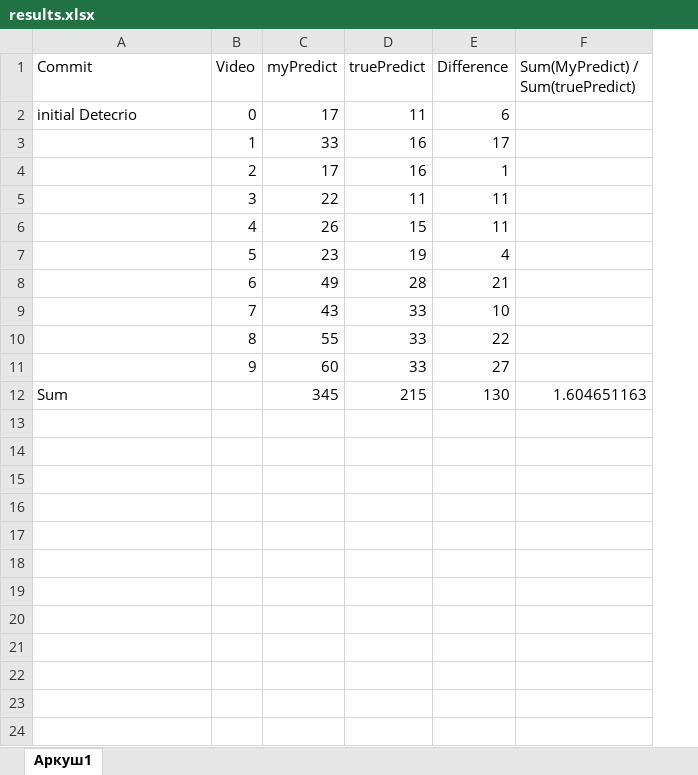
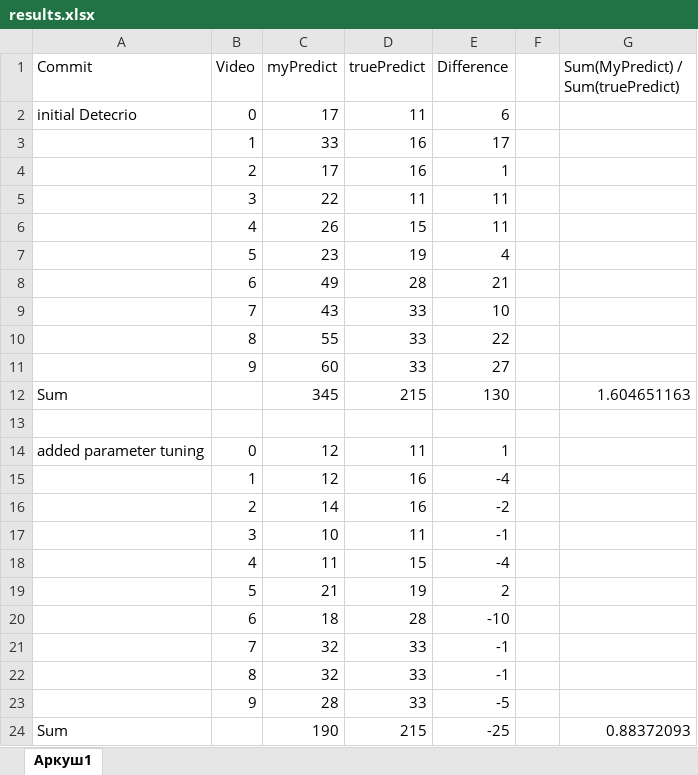
Before and after one commit to MotrukOleg/CV, an Excel workbook: results.xlsx, sheet Аркуш1, drawn as a sheet; values as stored, in another font and other column widths than the file's, no borders; the diff names each change by its address in the sheet, - before the commit and + after, or states it on an @@ line.

```diff
--- a/results.xlsx (sheet Аркуш1)
+++ b/results.xlsx (sheet Аркуш1)
+column F, empty
+row 13: (empty)
+row 14: added parameter tuning | 0 | 12 | 11 | 1
+row 15:  | 1 | 12 | 16 | -4
+row 16:  | 2 | 14 | 16 | -2
+row 17:  | 3 | 10 | 11 | -1
+row 18:  | 4 | 11 | 15 | -4
+row 19:  | 5 | 21 | 19 | 2
+row 20:  | 6 | 18 | 28 | -10
+row 21:  | 7 | 32 | 33 | -1
+row 22:  | 8 | 32 | 33 | -1
+row 23:  | 9 | 28 | 33 | -5
+row 24: Sum |  | 190 | 215 | -25 |  | 0.88372093
```
Also changed, not shown: 2 other files.
